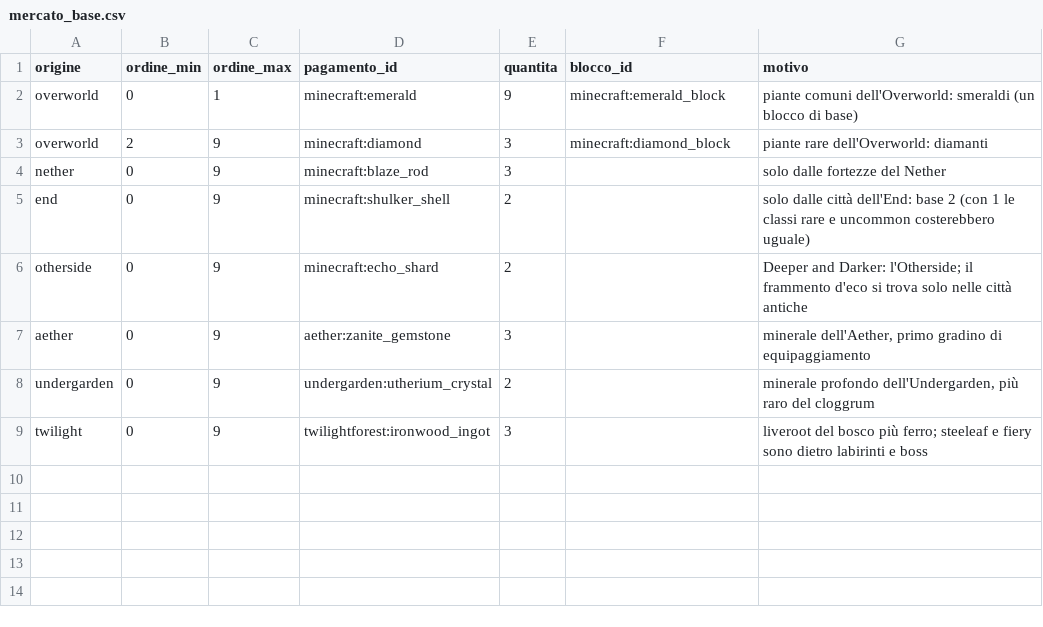
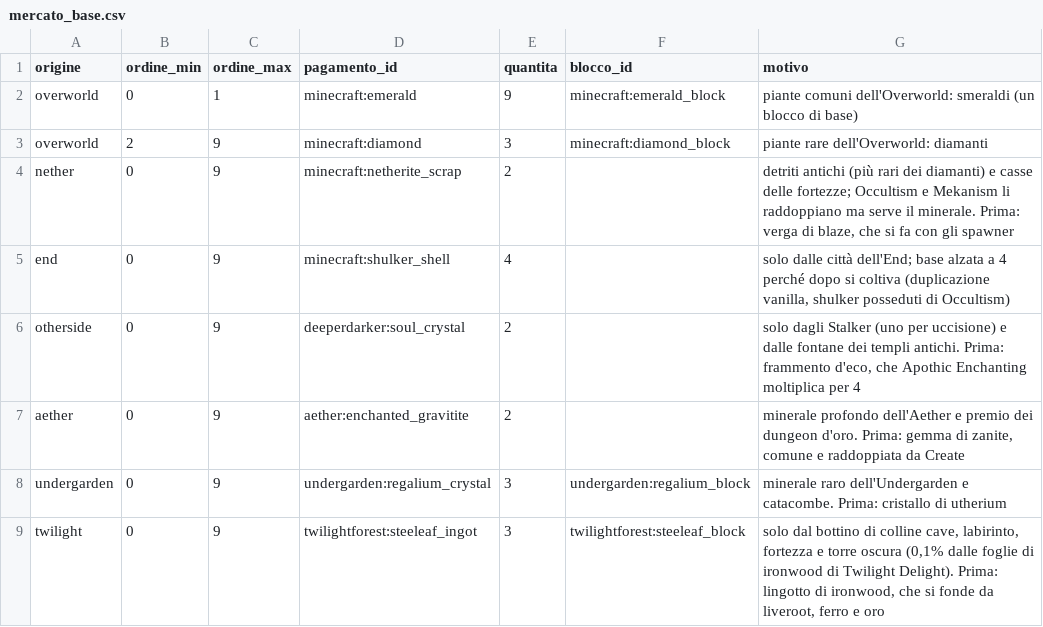
Before and after one commit to mango-craft/mango-craft, a CSV file: 1.21.1/data/mercato/mercato_base.csv, drawn as a sheet.

```diff
--- a/1.21.1/data/mercato/mercato_base.csv
+++ b/1.21.1/data/mercato/mercato_base.csv
@@ -3,7 +3,7 @@ overworld,0,1,minecraft:emerald,9,minecraft:emerald_block,piante comuni dell'Ove
 overworld,2,9,minecraft:diamond,3,minecraft:diamond_block,piante rare dell'Overworld: diamanti
-nether,0,9,minecraft:blaze_rod,3,,solo dalle fortezze del Nether
-end,0,9,minecraft:shulker_shell,2,,solo dalle città dell'End: base 2 (con 1 le classi rare e uncommon costerebbero uguale)
-otherside,0,9,minecraft:echo_shard,2,,Deeper and Darker: l'Otherside; il frammento d'eco si trova solo nelle città antiche
-aether,0,9,aether:zanite_gemstone,3,,"minerale dell'Aether, primo gradino di equipaggiamento"
-undergarden,0,9,undergarden:utherium_crystal,2,,"minerale profondo dell'Undergarden, più raro del cloggrum"
-twilight,0,9,twilightforest:ironwood_ingot,3,,liveroot del bosco più ferro; steeleaf e fiery sono dietro labirinti e boss
+nether,0,9,minecraft:netherite_scrap,2,,"detriti antichi (più rari dei diamanti) e casse delle fortezze; Occultism e Mekanism li raddoppiano ma serve il minerale. Prima: verga di blaze, che si fa con gli spawner"
+end,0,9,minecraft:shulker_shell,4,,"solo dalle città dell'End; base alzata a 4 perché dopo si coltiva (duplicazione vanilla, shulker posseduti di Occultism)"
+otherside,0,9,deeperdarker:soul_crystal,2,,"solo dagli Stalker (uno per uccisione) e dalle fontane dei templi antichi. Prima: frammento d'eco, che Apothic Enchanting moltiplica per 4"
+aether,0,9,aether:enchanted_gravitite,2,,"minerale profondo dell'Aether e premio dei dungeon d'oro. Prima: gemma di zanite, comune e raddoppiata da Create"
+undergarden,0,9,undergarden:regalium_crystal,3,undergarden:regalium_block,minerale raro dell'Undergarden e catacombe. Prima: cristallo di utherium
+twilight,0,9,twilightforest:steeleaf_ingot,3,twilightforest:steeleaf_block,"solo dal bottino di colline cave, labirinto, fortezza e torre oscura (0,1% dalle foglie di ironwood di Twilight Delight). Prima: lingotto di ironwood, che si fonde da liveroot, ferro e oro"
```
Also changed, not shown: 15 other files.
